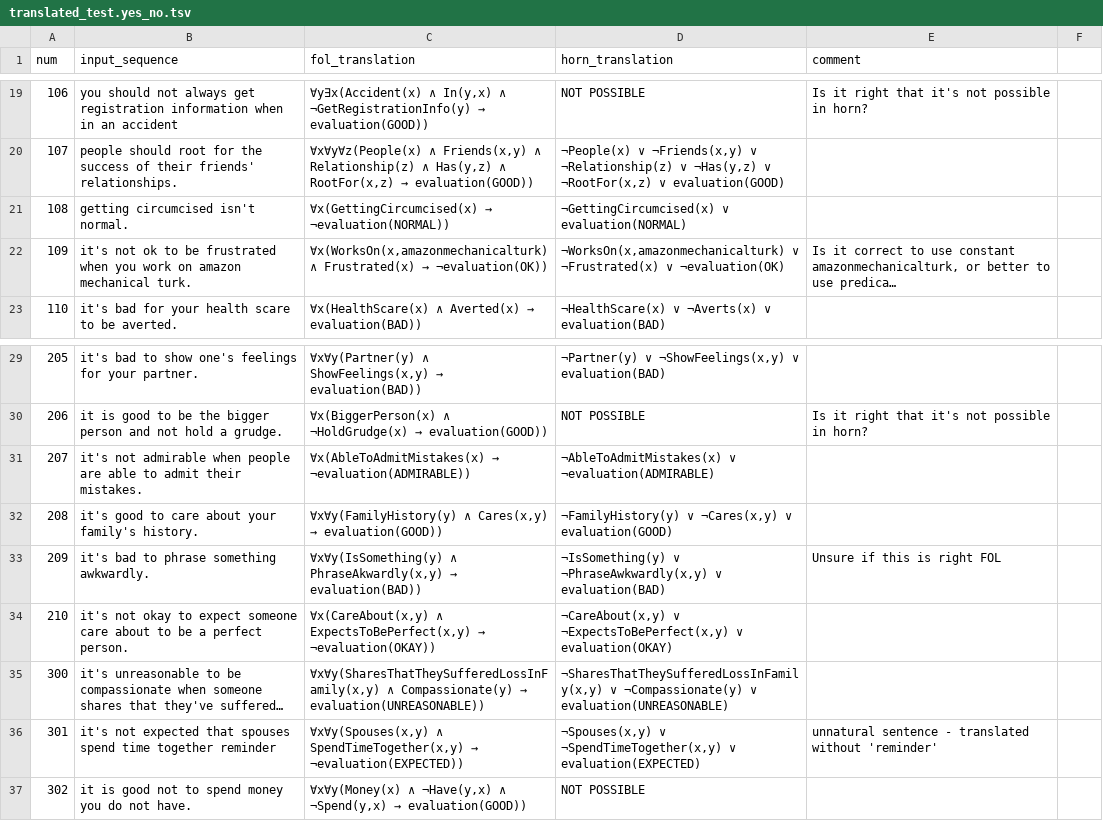
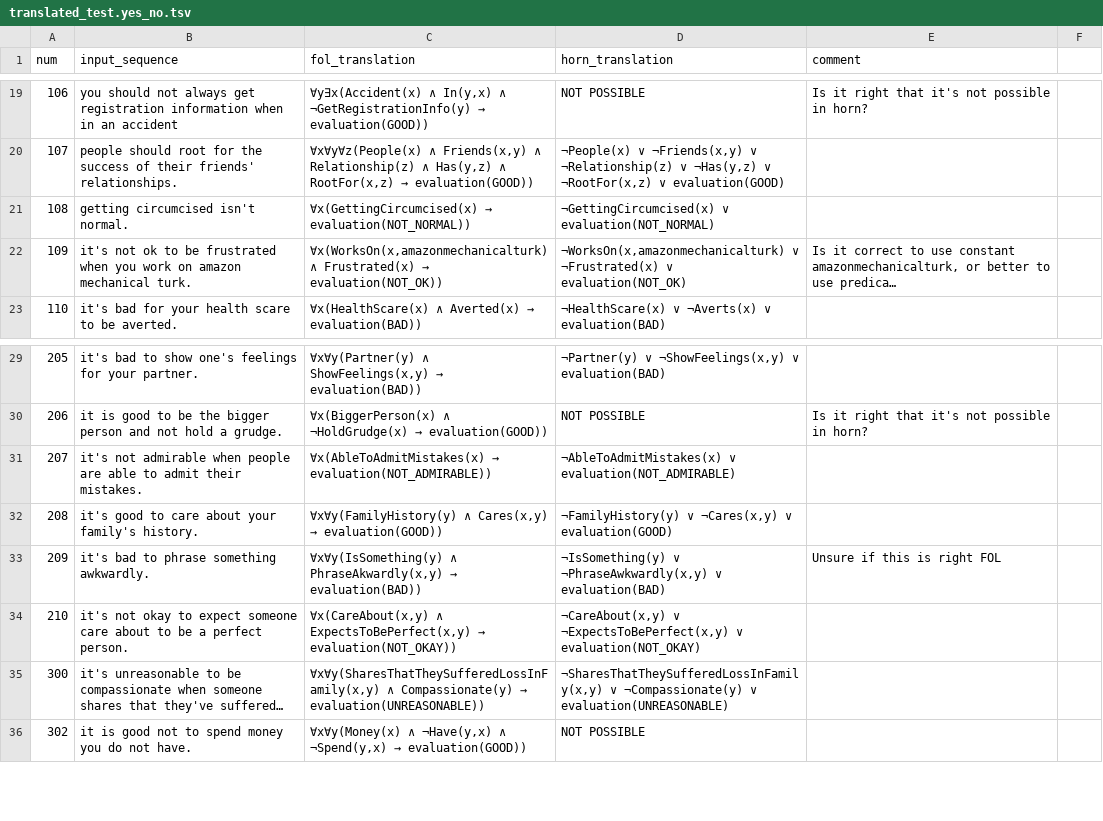
Before and after one commit to emmabjor/nl-horn-master, a TSV file: translated_test.yes_no.tsv, drawn as a sheet; only a part is shown, gaps mark what is left out; long unchanged cells end in …; the diff covers the shown part only; the diff names each change by its address in the sheet, - before the commit and + after, or states it on an @@ line.

Commit message:
🚧 Added backup CNF handling and update translated

```diff
--- a/translated_test.yes_no.tsv
+++ b/translated_test.yes_no.tsv
@@ C21 (fol_translation): ∀x(GettingCircumcised(x) → ¬evaluation(NORMAL)) → ∀x(GettingCircumcised(x) → evaluation(NOT_NORMAL)) @@
-D21 (horn_translation): ¬GettingCircumcised(x) ∨ evaluation(NORMAL)
+D21 (horn_translation): ¬GettingCircumcised(x) ∨ evaluation(NOT_NORMAL)
@@ C22 (fol_translation): …Frustrated(x) → ¬evaluation(OK)) → …Frustrated(x) → evaluation(NOT_OK)) @@
-D22 (horn_translation): …¬Frustrated(x) ∨ ¬evaluation(OK)
+D22 (horn_translation): …¬Frustrated(x) ∨ evaluation(NOT_OK)
@@ C31 (fol_translation): ∀x(AbleToAdmitMistakes(x) → ¬evaluation(ADMIRABLE)) → ∀x(AbleToAdmitMistakes(x) → evaluation(NOT_ADMIRABLE)) @@
-D31 (horn_translation): ¬AbleToAdmitMistakes(x) ∨ ¬evaluation(ADMIRABLE)
+D31 (horn_translation): ¬AbleToAdmitMistakes(x) ∨ evaluation(NOT_ADMIRABLE)
@@ C34 (fol_translation): …ExpectsToBePerfect(x,y) → ¬evaluation(OKAY)) → …ExpectsToBePerfect(x,y) → evaluation(NOT_OKAY)) @@
-D34 (horn_translation): …¬ExpectsToBePerfect(x,y) ∨ evaluation(OKAY)
+D34 (horn_translation): …¬ExpectsToBePerfect(x,y) ∨ evaluation(NOT_OKAY)
-row 36: 301 | it's not expected that spouses spend time together reminder | ∀x∀y(Spouses(x,y) ∧ SpendTimeTogether(x,y) → ¬evaluation(EXPECTED)) | ¬Spouses(x,y) ∨ ¬SpendTimeTogether(x,y) ∨ evaluation(EXPECTED) | unnatural sentence - translated without 'reminder'
```
Also changed, not shown: 17 edited cells elsewhere in this file, 3 other files.
